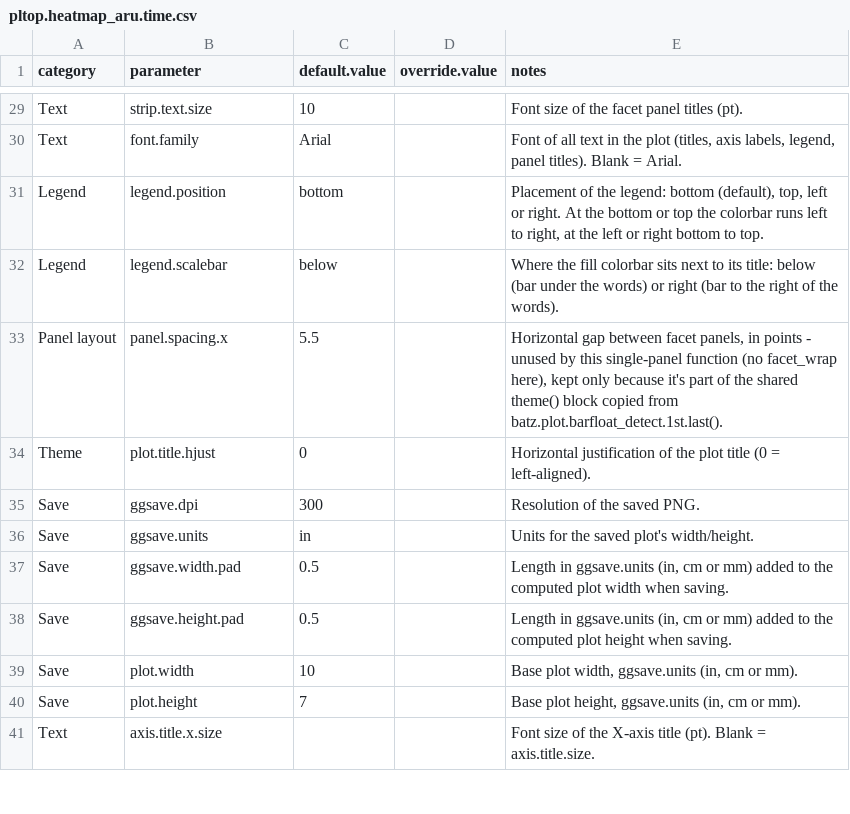
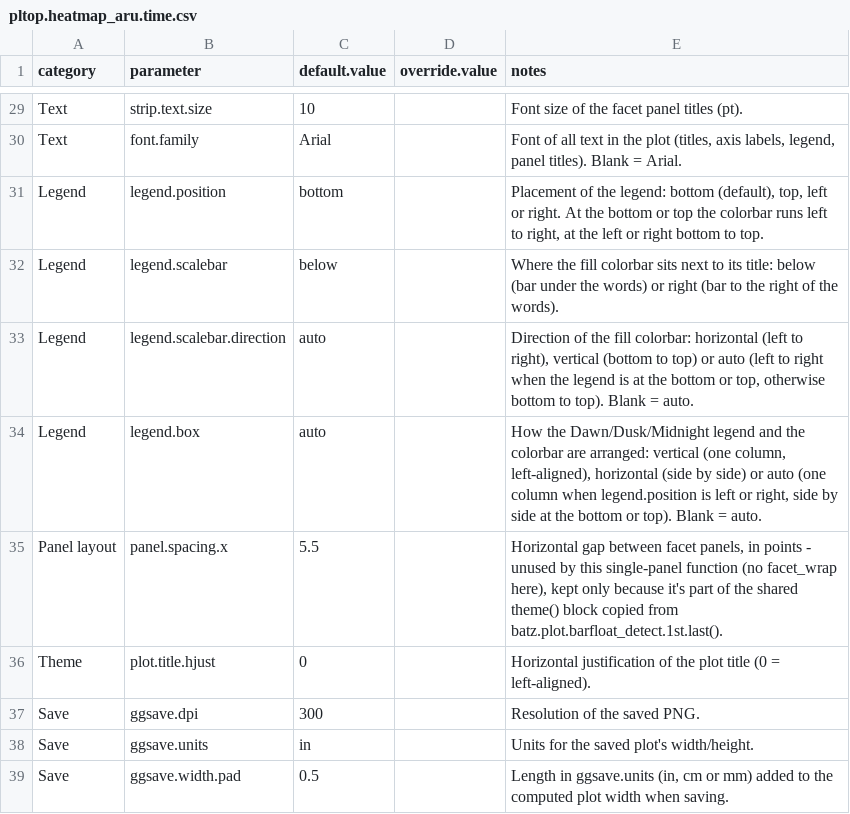
Before and after one commit to jogui001/Batz, a CSV file: inst/plotopts/pltop.heatmap_aru.time.csv, drawn as a sheet; only a part is shown, gaps mark what is left out; the shorter side is filled out with more unchanged rows; the diff names each change by its address in the sheet, - before the commit and + after, or states it on an @@ line.

Commit message:
Updated update plots
heatmap_aru.time: legend.scalebar.direction and legend.box

batz.plot.heatmap_aru.time
- New setting legend.scalebar.direction: horizontal (colorbar left to right) /
  vertical (bottom to top) / auto (default; blank or missing row = auto):
  left to right when legend.position is bottom or top, otherwise bottom to top
- New setting legend.box: vertical (Dawn/Dusk/Midnight legend and colorbar in
  one column, left-aligned) / horizontal (side by side) / auto (default):
  one column when legend.position is left or right, side by side at bottom/top
- Invalid values: NOTE and auto
- Read from the call, then the fig.list row, then plotopts

Files
- R/batz.plot.heatmap_aru.time.R, man/batz.plot.heatmap_aru.time.Rd
- pltop.heatmap_aru.time.csv (root and inst/plotopts): two new Legend rows
- batz.plot.heatmap_aru.time.dev.R: tests for auto at the right,
  horizontal bar with vertical box, horizontal box

Reference db (Batz_reference_db_20261118_v52.xlsx + _tab_guide.docx)
- pltop.heatmap_aru.time: legend.scalebar.direction, legend.box rows
- INPUT OPTIONS: two new rows; legend.position description updated
- Function list: date.updated for batz.plot.heatmap_aru.time
- R/sysdata.rda rebuilt from v52

```diff
--- a/inst/plotopts/pltop.heatmap_aru.time.csv
+++ b/inst/plotopts/pltop.heatmap_aru.time.csv
+row 33: Legend | legend.scalebar.direction | auto |  | Direction of the fill colorbar: horizontal (left to right), vertical (bottom to top) or auto (left to right when the legend is at the bottom or top, otherwise bottom to top). Blank = auto.
+row 34: Legend | legend.box | auto |  | How the Dawn/Dusk/Midnight legend and the colorbar are arranged: vertical (one column, left-aligned), horizontal (side by side) or auto (one column when legend.position is left or right, side by side at the bottom or top). Blank = auto.
```
Also changed, not shown: pltop.heatmap_aru.time.csv, 5 other files.
